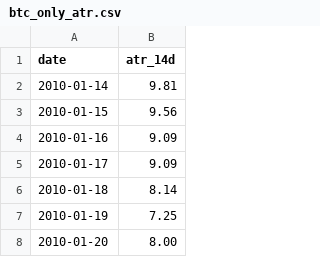
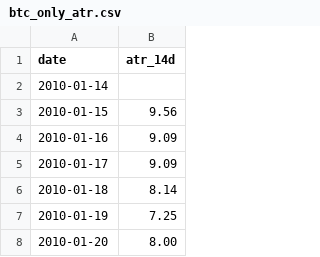
Before and after one commit to alvaro-MV/CPP42, a CSV file: cpp09/ex00/btc_only_atr.csv, drawn as a sheet; only a part is shown.

Commit message:
Now the chosen date is always previous to the searched date. Some controls for when the value is not numeric or is empty.

```diff
--- a/cpp09/ex00/btc_only_atr.csv
+++ b/cpp09/ex00/btc_only_atr.csv
@@ -1,3 +1,3 @@
 date | atr_14d
-2010-01-14 | 9.81
+2010-01-14 |
 2010-01-15 | 9.56
```
Also changed, not shown: 3 other files.
